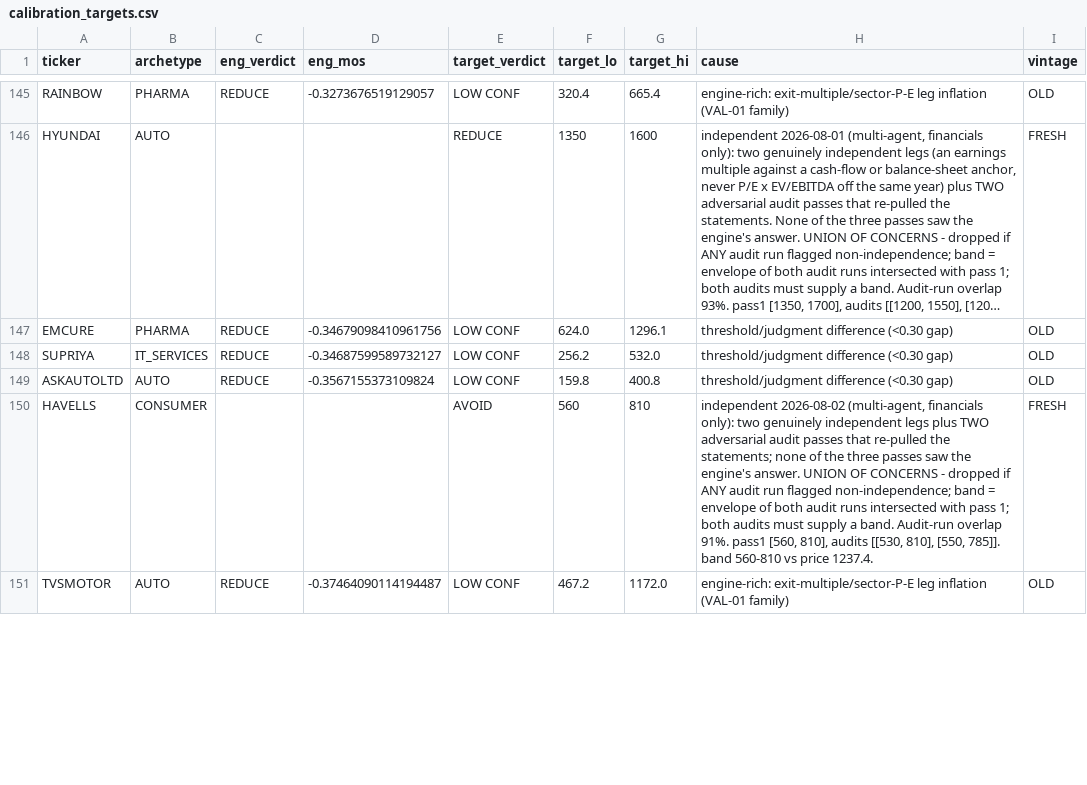
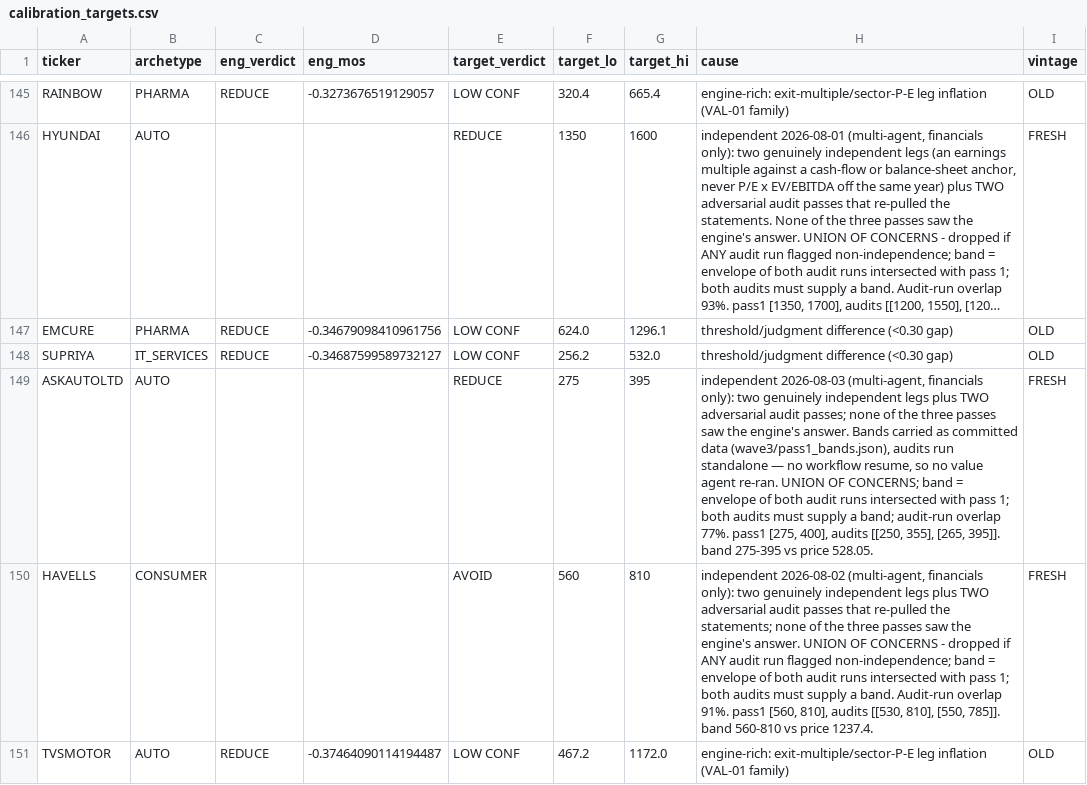
Before and after one commit to Manan-Jagtap/equity-terminal-backend, a CSV file: VALUATION_GROUNDTRUTH_2026-07/calibration_targets.csv, drawn as a sheet; only a part is shown, gaps mark what is left out; long unchanged cells end in …; the diff covers the shown part only.

```diff
--- a/VALUATION_GROUNDTRUTH_2026-07/calibration_targets.csv
+++ b/VALUATION_GROUNDTRUTH_2026-07/calibration_targets.csv
@@ -148,3 +148,3 @@ EMCURE,PHARMA,REDUCE,-0.34679098410961756,LOW CONF,624.0,1296.1,threshold/judgme
 SUPRIYA,IT_SERVICES,REDUCE,-0.34687599589732127,LOW CONF,256.2,532.0,threshold/judgment difference (<0.30 gap),OLD
-ASKAUTOLTD,AUTO,REDUCE,-0.3567155373109824,LOW CONF,159.8,400.8,threshold/judgment difference (<0.30 gap),OLD
+ASKAUTOLTD,AUTO,,,REDUCE,275,395,"independent 2026-08-03 (multi-agent, financials only): two genuinely independent legs plus TWO adversarial audit passes; none of the three passes saw the engine's answer. Bands carried as committed data (wave3/pass1_bands.json), audits run standalone — no workflow resume, so no value agent re-ran. UNION OF CONCERNS; band = envelope of both audit runs intersected with pass 1; both audits must supply a band; audit-run overlap 77%. pass1 [275, 400], audits [[250, 355], [265, 395]]. band 275-395 vs price 528.05.",FRESH
 HAVELLS,CONSUMER,,,AVOID,560,810,"independent 2026-08-02 (multi-agent, financials only): two genuinely independent legs plus TWO adversarial audit passes that re-pulled the statements; none of the three passes saw the engine's answer. UNION OF CONCERNS - dropped if ANY audit run flagged non-independence; band = envelope of both audit runs intersected with pass 1; both audits must supply a band. Audit-run overlap 91%. pass1 [560, 810], audits [[530, 810], [550, 785]]. band 560-810 vs price 1237.4.",FRESH
```
Also changed, not shown: 4 added rows and 14 edited cells elsewhere in this file, 4 other files.
